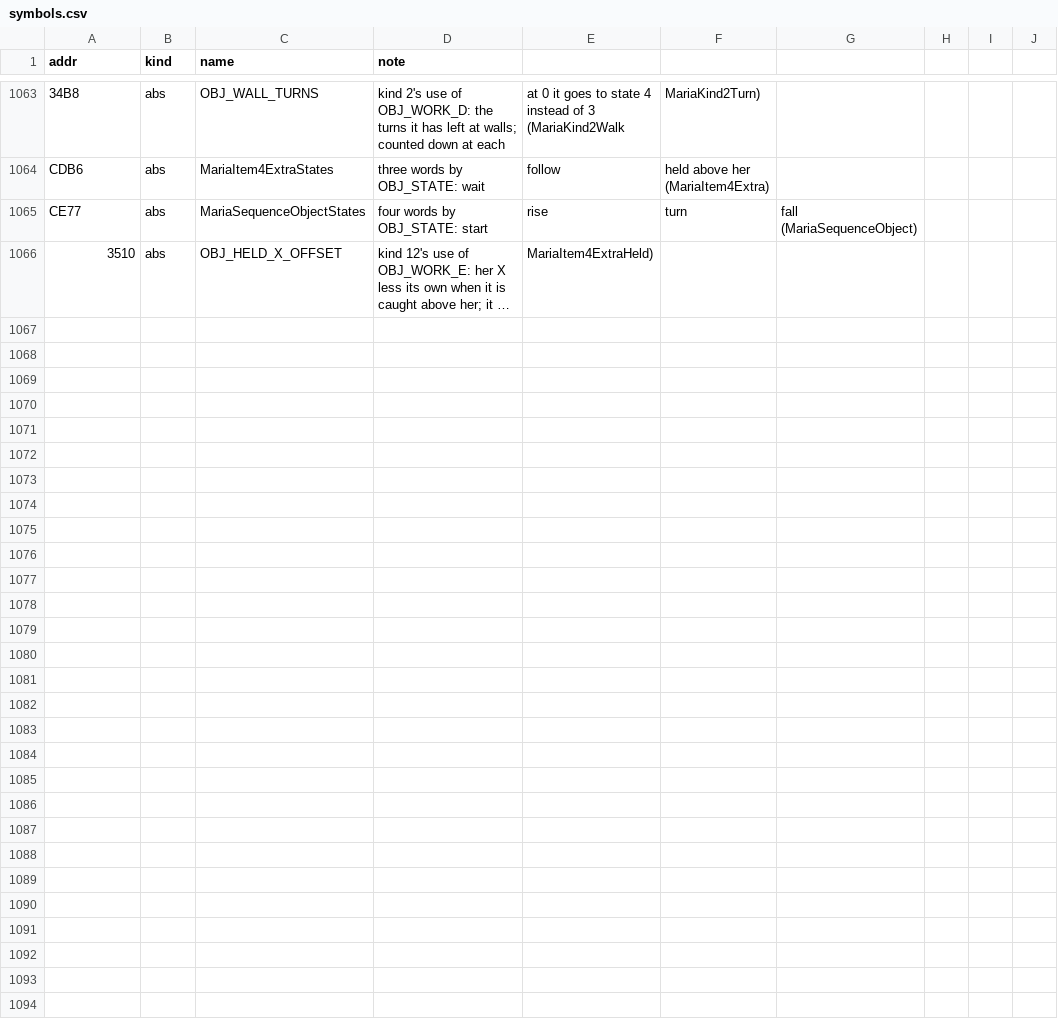
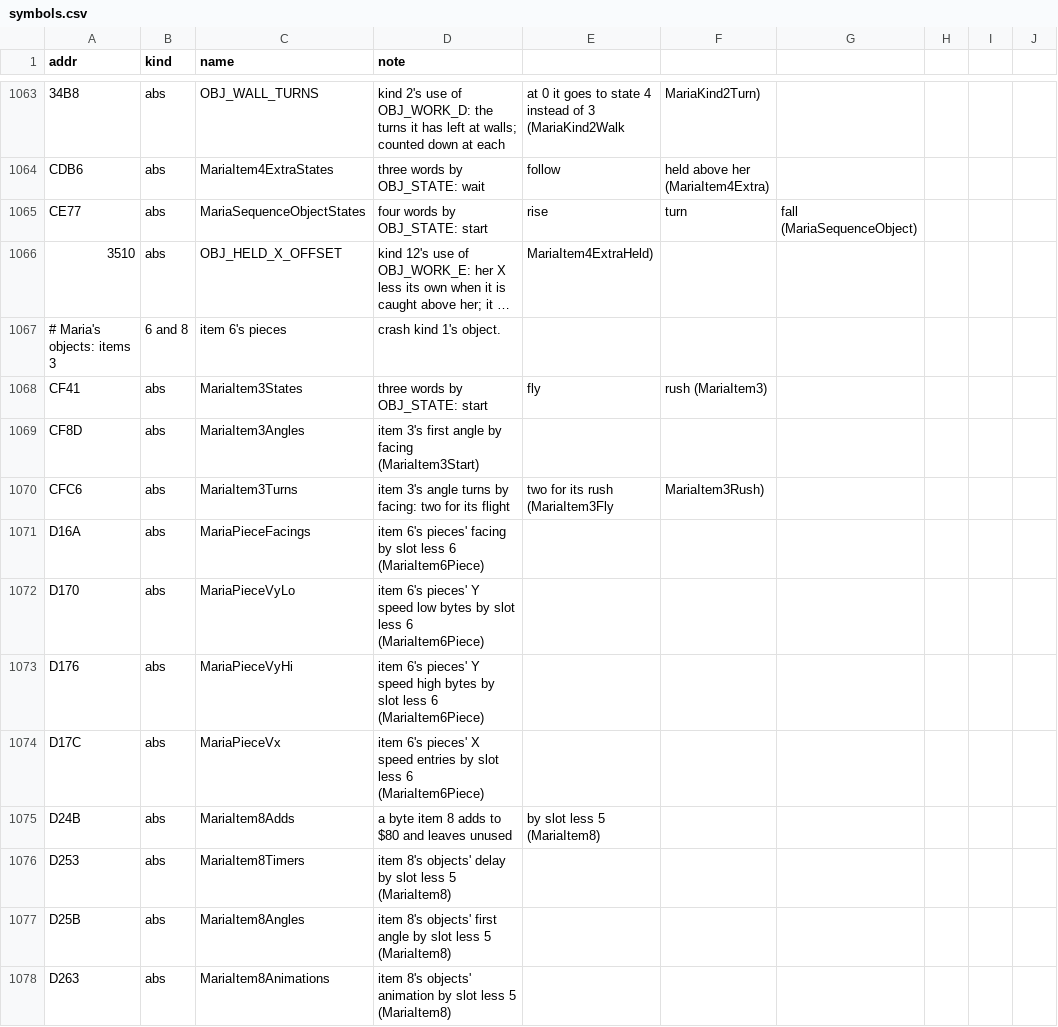
Before and after one commit to jeff-strutb/rondoofblood, a CSV file: config/rondo/symbols.csv, drawn as a sheet; only a part is shown, gaps mark what is left out; long unchanged cells end in …; the diff covers the shown part only; the diff names each change by its address in the sheet, - before the commit and + after, or states it on an @@ line.

Commit message:
Maria's objects: items 3, 6 and 8, item 4's second object, her pad sequence's object and two item crashes' objects (37 routines)
Assembly from the disc and C for the objects whose kind is the item's number (MariaThrowItem): item 3, which flies
along OBJ_FLY_ANGLE at a growing OBJ_FLY_SPEED; item 6, which walks, lands and breaks into six pieces of kind 20;
item 8, eight objects circling out along the cosine. Kind 12, item 4's second object, follows her and is held above
her (OBJ_HELD_X_OFFSET); kind 10 is her pad sequence's object. Kinds 13 and 14 are the objects of item crash kinds 0
and 1: they meet her through zFieldD2 (1 when they reach her, 2 when her crash releases them); kind 13 keeps the
raster stage in PlayerKeptRasterStage while it rains its pieces (kind 21) into slots 6 to 14 by OBJ_PIECE_NEXT and
OBJ_PIECE_PLACE.

Code no span held is filed as routines of its own: CEE7, D156, D283, D304, D3C4 and D3E3. The work bytes these
objects use are named where the code settles their use; crash kind 1's OBJ_WORK_D and OBJ_WORK_E (her Y and X when it
starts) are written and not read here, and keep their plain names.

```diff
--- a/config/rondo/symbols.csv
+++ b/config/rondo/symbols.csv
+row 1067: # Maria's objects: items 3 | 6 and 8 | item 6's pieces | crash kind 1's object.
+row 1068: CF41 | abs | MariaItem3States | three words by OBJ_STATE: start | fly | rush (MariaItem3)
+row 1069: CF8D | abs | MariaItem3Angles | item 3's first angle by facing (MariaItem3Start)
+row 1070: CFC6 | abs | MariaItem3Turns | item 3's angle turns by facing: two for its flight | two for its rush (MariaItem3Fly | MariaItem3Rush)
+row 1071: D16A | abs | MariaPieceFacings | item 6's pieces' facing by slot less 6 (MariaItem6Piece)
+row 1072: D170 | abs | MariaPieceVyLo | item 6's pieces' Y speed low bytes by slot less 6 (MariaItem6Piece)
+row 1073: D176 | abs | MariaPieceVyHi | item 6's pieces' Y speed high bytes by slot less 6 (MariaItem6Piece)
+row 1074: D17C | abs | MariaPieceVx | item 6's pieces' X speed entries by slot less 6 (MariaItem6Piece)
+row 1075: D24B | abs | MariaItem8Adds | a byte item 8 adds to $80 and leaves unused | by slot less 5 (MariaItem8)
+row 1076: D253 | abs | MariaItem8Timers | item 8's objects' delay by slot less 5 (MariaItem8)
+row 1077: D25B | abs | MariaItem8Angles | item 8's objects' first angle by slot less 5 (MariaItem8)
+row 1078: D263 | abs | MariaItem8Animations | item 8's objects' animation by slot less 5 (MariaItem8)
```
Also changed, not shown: 11 added rows elsewhere in this file, config/rondo/records.csv, 14 other files.
